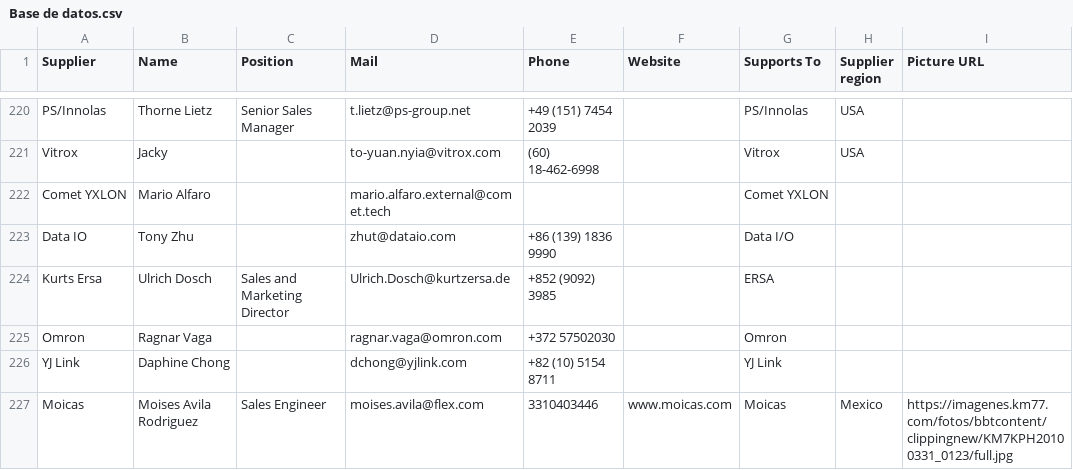
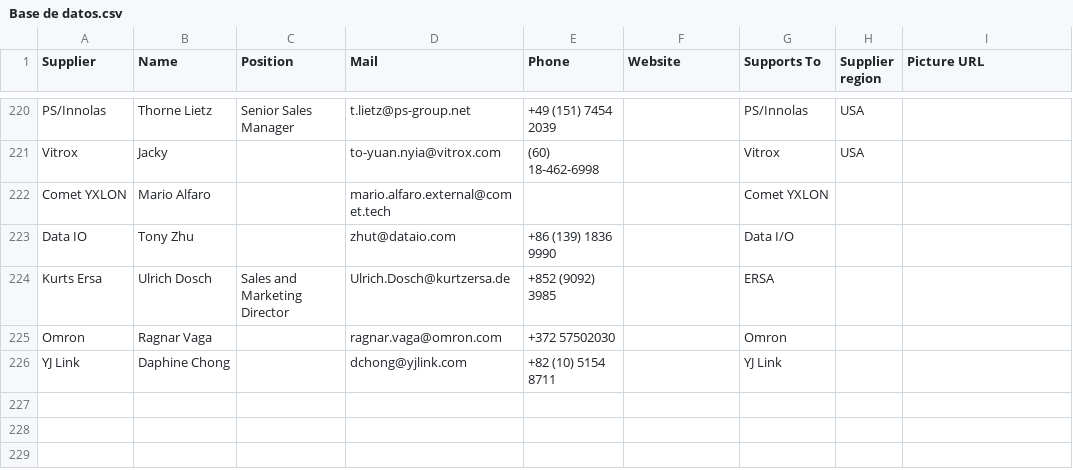
Before and after one commit to moi6k2/Directory, a CSV file: Base de datos.csv, drawn as a sheet; only a part is shown, gaps mark what is left out.

Commit message:
Update Base de datos.csv

```diff
--- a/Base de datos.csv
+++ b/Base de datos.csv
@@ -226,2 +226 @@ Supplier,Name,Position,Mail,Phone,Website,Supports To,Supplier region,Picture UR
 "YJ Link","Daphine Chong","","dchong@yjlink.com","+82 (10) 5154 8711","","YJ Link","",""
-"Moicas","Moises Avila Rodriguez","Sales Engineer","moises.avila@flex.com","3310403446","www.moicas.com","Moicas","Mexico","https://imagenes.km77.com/fotos/bbtcontent/clippingnew/KM7KPH20100331_0123/full.jpg"
```
